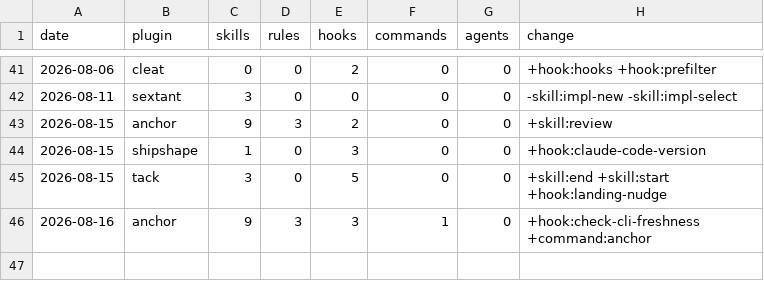
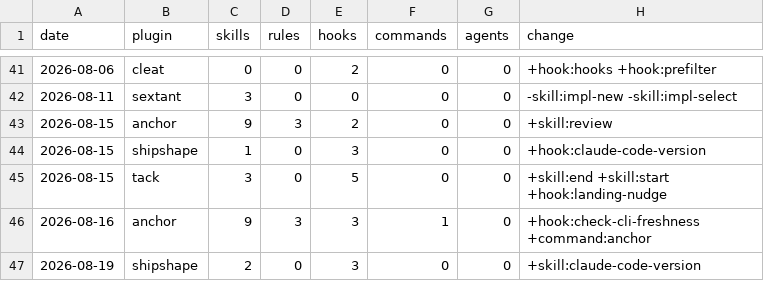
Before and after one commit to chris-peterson/claude-marketplace, a CSV file: suite/artifacts.csv, drawn as a sheet; only a part is shown, gaps mark what is left out.

```diff
--- a/suite/artifacts.csv
+++ b/suite/artifacts.csv
@@ -46 +46,2 @@ date,plugin,skills,rules,hooks,commands,agents,change
 2026-08-16,anchor,9,3,3,1,0,+hook:check-cli-freshness +command:anchor
+2026-08-19,shipshape,2,0,3,0,0,+skill:claude-code-version
```
